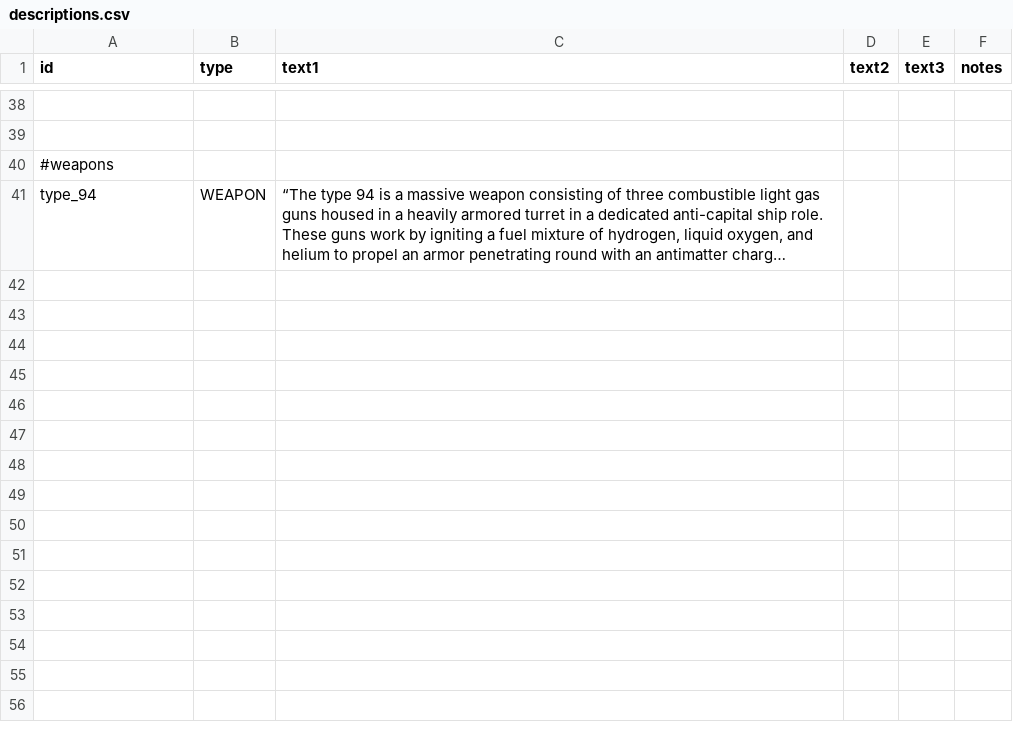
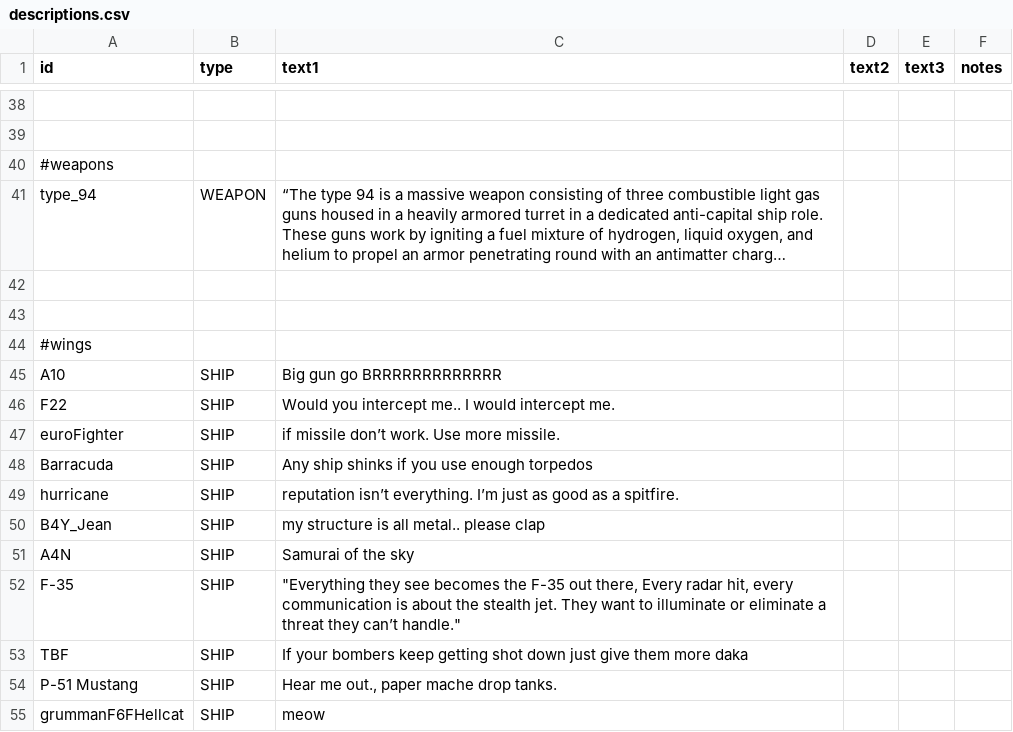
Before and after one commit to bryceOctovioOstrem/domainReformed, a CSV file: data/strings/descriptions.csv, drawn as a sheet; only a part is shown, gaps mark what is left out; long unchanged cells end in …; the diff names each change by its address in the sheet, - before the commit and + after, or states it on an @@ line.

```diff
--- a/data/strings/descriptions.csv
+++ b/data/strings/descriptions.csv
+row 42: (empty)
+row 43: (empty)
+row 44: #wings
+row 45: A10 | SHIP | Big gun go BRRRRRRRRRRRRR
+row 46: F22 | SHIP | Would you intercept me.. I would intercept me.
+row 47: euroFighter | SHIP | if missile don’t work. Use more missile.
+row 48: Barracuda | SHIP | Any ship shinks if you use enough torpedos
+row 49: hurricane | SHIP | reputation isn’t everything. I’m just as good as a spitfire.
+row 50: B4Y_Jean | SHIP | my structure is all metal.. please clap
+row 51: A4N | SHIP | Samurai of the sky
+row 52: F-35 | SHIP | "Everything they see becomes the F-35 out there, Every radar hit, every communication is about the stealth jet. They want to illuminate or eliminate a threat they can’t handle."
+row 53: TBF | SHIP | If your bombers keep getting shot down just give them more daka
+row 54: P-51 Mustang | SHIP | Hear me out., paper mache drop tanks.
+row 55: grummanF6FHellcat | SHIP | meow
```
Also changed, not shown: data/hulls/ship_data.csv, data/hulls/wing_data.csv, 20 other files.
